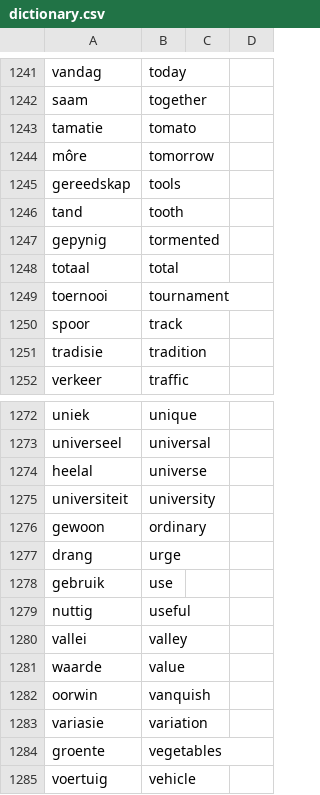
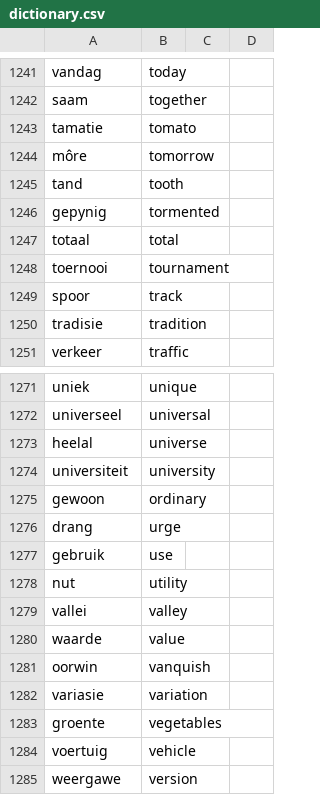
Before and after one commit to MikeSkoe/nut-taal, a CSV file: public/dictionary.csv, drawn as a sheet; only a part is shown, gaps mark what is left out; the shorter side is filled out with more unchanged rows; removed rows and columns are numbered as before the commit, all else as after; the diff names each change by its address in the sheet, - before the commit and + after, or states it on an @@ line.

```diff
--- a/public/dictionary.csv
+++ b/public/dictionary.csv
-row 1245: gereedskap | tools
-row 1279: nuttig | useful
+row 1278: nut | utility
```
Also changed, not shown: 3 other files.
